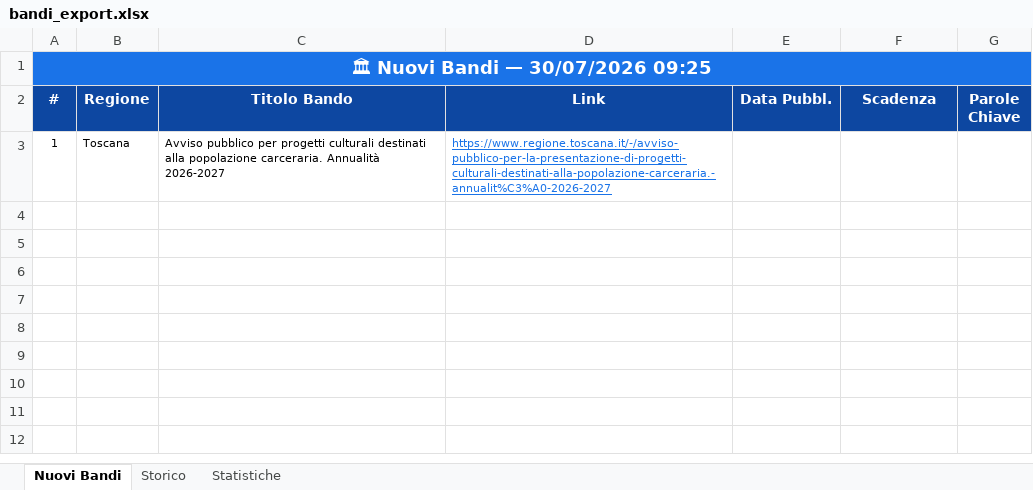
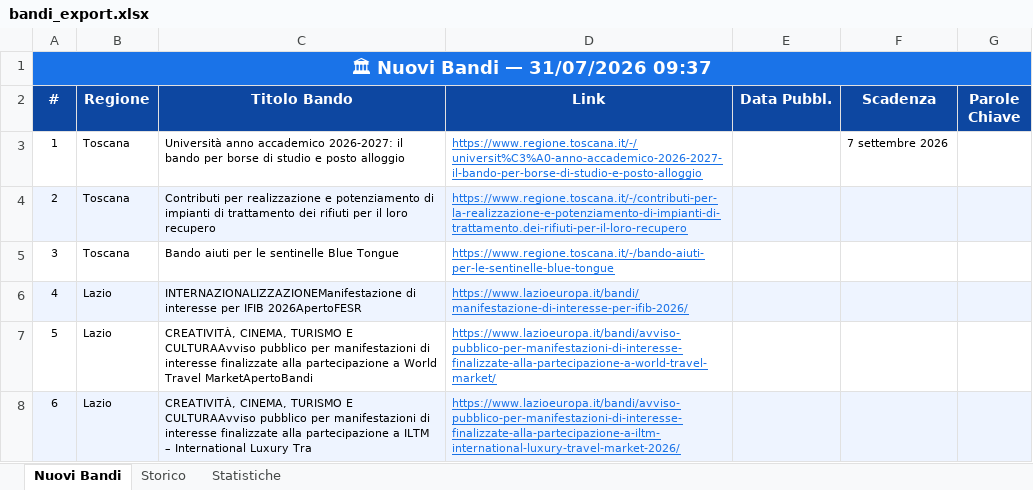
Before and after one commit to cdalvise/bandi-monitor, an Excel workbook: data/bandi_export.xlsx, sheet Nuovi Bandi, drawn as a sheet; values as stored, in another font and other column widths than the file's, no borders; the diff names each change by its address in the sheet, - before the commit and + after, or states it on an @@ line.

```diff
--- a/data/bandi_export.xlsx (sheet Nuovi Bandi)
+++ b/data/bandi_export.xlsx (sheet Nuovi Bandi)
-A1 (#): 🏛 Nuovi Bandi — 30/07/2026 09:25
+A1 (#): 🏛 Nuovi Bandi — 31/07/2026 09:37
-C3 (Titolo Bando): Avviso pubblico per progetti culturali destinati alla popolazione carceraria. Annualità 2026-2027
+C3 (Titolo Bando): Università anno accademico 2026-2027: il bando per borse di studio e posto alloggio
-D3 (Link): https://www.regione.toscana.it/-/avviso-pubblico-per-la-presentazione-di-progetti-culturali-destinati-alla-popolazione-carceraria.-annualit%C3%A0-2026-2027
+D3 (Link): https://www.regione.toscana.it/-/universit%C3%A0-anno-accademico-2026-2027-il-bando-per-borse-di-studio-e-posto-alloggio
-F3 (Scadenza): (empty)
+F3 (Scadenza): 7 settembre 2026
+row 4: 2 | Toscana | Contributi per realizzazione e potenziamento di impianti di trattamento dei rifiuti per il loro recupero | https://www.regione.toscana.it/-/contributi-per-la-realizzazione-e-potenziamento-di-impianti-di-trattamento.dei-rifiuti-per-il-loro-recupero
+row 5: 3 | Toscana | Bando aiuti per le sentinelle Blue Tongue | https://www.regione.toscana.it/-/bando-aiuti-per-le-sentinelle-blue-tongue
+row 6: 4 | Lazio | INTERNAZIONALIZZAZIONEManifestazione di interesse per IFIB 2026ApertoFESR | https://www.lazioeuropa.it/bandi/manifestazione-di-interesse-per-ifib-2026/
+row 7: 5 | Lazio | CREATIVITÀ, CINEMA, TURISMO E CULTURAAvviso pubblico per manifestazioni di interesse finalizzate alla partecipazione a World Travel MarketApertoBandi | https://www.lazioeuropa.it/bandi/avviso-pubblico-per-manifestazioni-di-interesse-finalizzate-alla-partecipazione-a-world-travel-market/
+row 8: 6 | Lazio | CREATIVITÀ, CINEMA, TURISMO E CULTURAAvviso pubblico per manifestazioni di interesse finalizzate alla partecipazione a ILTM – International Luxury Tra | https://www.lazioeuropa.it/bandi/avviso-pubblico-per-manifestazioni-di-interesse-finalizzate-alla-partecipazione-a-iltm-international-luxury-travel-market-2026/
```
Also changed, not shown: sheet Storico, sheet Statistiche, 1 other file.
